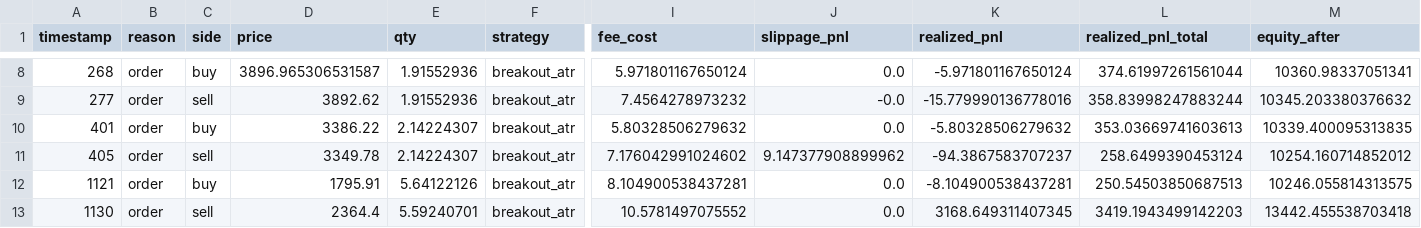
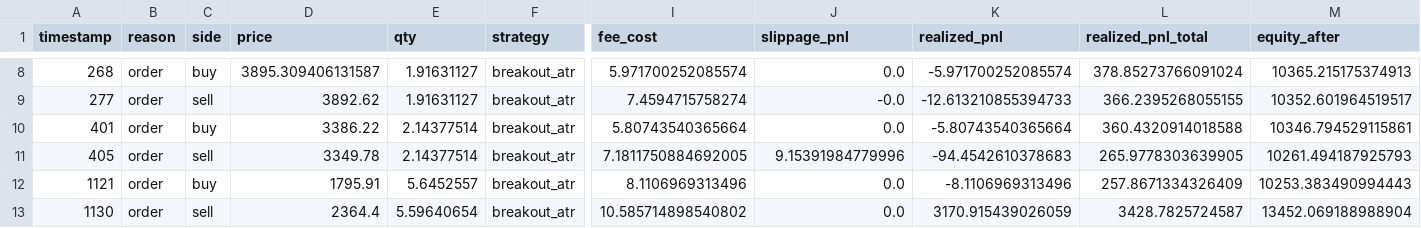
Before and after one commit to Dagt/TradeBot, a CSV file: bot_logs/Backtesting_breakoutAtr_4h_nov24-sep25.csv, drawn as a sheet; only a part is shown, gaps mark what is left out; the diff covers the shown part only; the diff names each change by its address in the sheet, - before the commit and + after, or states it on an @@ line.

```diff
--- a/bot_logs/Backtesting_breakoutAtr_4h_nov24-sep25.csv
+++ b/bot_logs/Backtesting_breakoutAtr_4h_nov24-sep25.csv
-D8 (price): 3896.965306531587
+D8 (price): 3895.309406131587
-E8:E9 (qty): 1.91552936
+E8:E9 (qty): 1.91631127
-I8 (fee_cost): 5.971801167650124
+I8 (fee_cost): 5.971700252085574
-K8 (realized_pnl): -5.971801167650124
+K8 (realized_pnl): -5.971700252085574
-L8 (realized_pnl_total): 374.61997261561044
+L8 (realized_pnl_total): 378.85273766091024
-M8 (equity_after): 10360.98337051341
+M8 (equity_after): 10365.215175374913
-I9 (fee_cost): 7.4564278973232
+I9 (fee_cost): 7.4594715758274
-K9 (realized_pnl): -15.779990136778016
+K9 (realized_pnl): -12.613210855394733
-L9 (realized_pnl_total): 358.83998247883244
+L9 (realized_pnl_total): 366.2395268055155
-M9 (equity_after): 10345.203380376632
+M9 (equity_after): 10352.601964519517
-E10:E11 (qty): 2.14224307
+E10:E11 (qty): 2.14377514
-I10 (fee_cost): 5.80328506279632
+I10 (fee_cost): 5.80743540365664
-K10 (realized_pnl): -5.80328506279632
+K10 (realized_pnl): -5.80743540365664
-L10 (realized_pnl_total): 353.03669741603613
+L10 (realized_pnl_total): 360.4320914018588
-M10 (equity_after): 10339.400095313835
+M10 (equity_after): 10346.794529115861
-I11 (fee_cost): 7.176042991024602
+I11 (fee_cost): 7.1811750884692005
-J11 (slippage_pnl): 9.147377908899962
+J11 (slippage_pnl): 9.15391984779996
-K11 (realized_pnl): -94.3867583707237
+K11 (realized_pnl): -94.4542610378683
-L11 (realized_pnl_total): 258.6499390453124
+L11 (realized_pnl_total): 265.9778303639905
-M11 (equity_after): 10254.160714852012
+M11 (equity_after): 10261.494187925793
-E12 (qty): 5.64122126
+E12 (qty): 5.6452557
-I12 (fee_cost): 8.104900538437281
+I12 (fee_cost): 8.1106969313496
-K12 (realized_pnl): -8.104900538437281
+K12 (realized_pnl): -8.1106969313496
-L12 (realized_pnl_total): 250.54503850687513
+L12 (realized_pnl_total): 257.8671334326409
-M12 (equity_after): 10246.055814313575
+M12 (equity_after): 10253.383490994443
-E13 (qty): 5.59240701
+E13 (qty): 5.59640654
-I13 (fee_cost): 10.5781497075552
+I13 (fee_cost): 10.585714898540802
-K13 (realized_pnl): 3168.649311407345
+K13 (realized_pnl): 3170.915439026059
-L13 (realized_pnl_total): 3419.1943499142203
+L13 (realized_pnl_total): 3428.7825724587
-M13 (equity_after): 13442.455538703418
+M13 (equity_after): 13452.069188988904
```
Also changed, not shown: 155 edited cells elsewhere in this file, bot_logs/backtesting_breakoutAtr_1h_nov24-sep25.csv, 4 other files.
